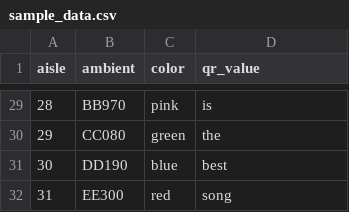
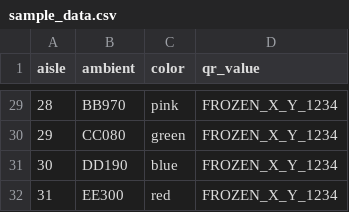
Before and after one commit to johnnyl72/Inventory-Label-Creator, a CSV file: sample_data.csv, drawn as a sheet; only a part is shown, gaps mark what is left out; the diff covers the shown part only.

Commit message:
update qr_value dynamic render

```diff
--- a/sample_data.csv
+++ b/sample_data.csv
@@ -29,4 +29,4 @@ aisle,ambient,color,qr_value
-28,BB970,pink,is
-29,CC080,green,the
-30,DD190,blue,best
-31,EE300,red,song
+28,BB970,pink,FROZEN_X_Y_1234
+29,CC080,green,FROZEN_X_Y_1234
+30,DD190,blue,FROZEN_X_Y_1234
+31,EE300,red,FROZEN_X_Y_1234
```
Also changed, not shown: 27 edited cells elsewhere in this file, 2 other files.
